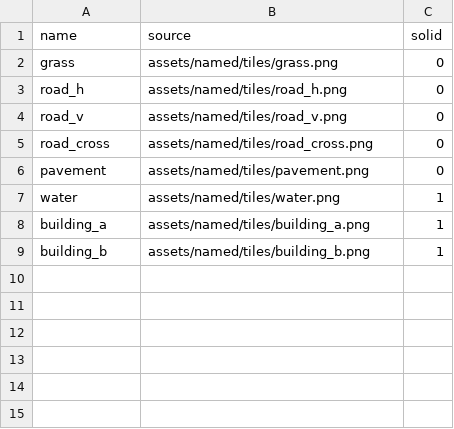
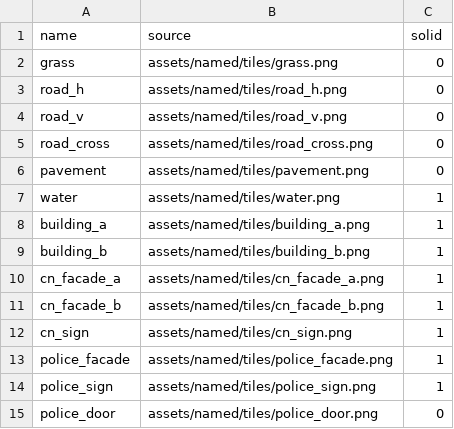
Before and after one commit to Clement83/GamebuinoTheftAuto, a CSV file: assets/tileset.csv, drawn as a sheet; the diff names each change by its address in the sheet, - before the commit and + after, or states it on an @@ line.

```diff
--- a/assets/tileset.csv
+++ b/assets/tileset.csv
+row 10: cn_facade_a | assets/named/tiles/cn_facade_a.png | 1
+row 11: cn_facade_b | assets/named/tiles/cn_facade_b.png | 1
+row 12: cn_sign | assets/named/tiles/cn_sign.png | 1
+row 13: police_facade | assets/named/tiles/police_facade.png | 1
+row 14: police_sign | assets/named/tiles/police_sign.png | 1
+row 15: police_door | assets/named/tiles/police_door.png | 0
```
Also changed, not shown: 21 other files.
